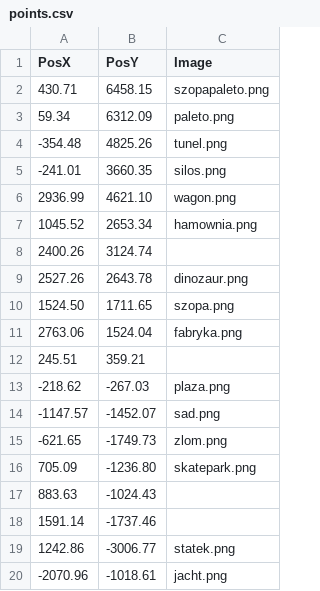
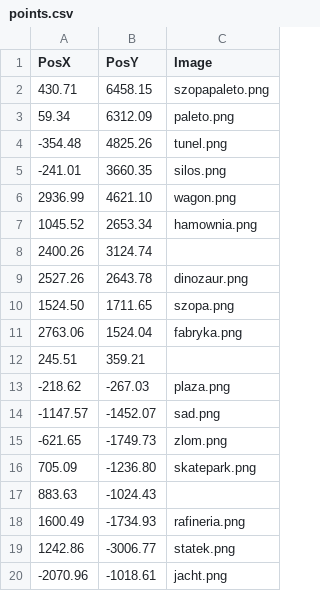
Before and after one commit to THEGizmoOfficial/Mapa, a CSV file: points.csv, drawn as a sheet; removed rows and columns are numbered as before the commit, all else as after; the diff names each change by its address in the sheet, - before the commit and + after, or states it on an @@ line.

```diff
--- a/points.csv
+++ b/points.csv
-row 18: 1591.14 | -1737.46
+row 18: 1600.49 | -1734.93 | rafineria.png
```
Also changed, not shown: 1 other file.
